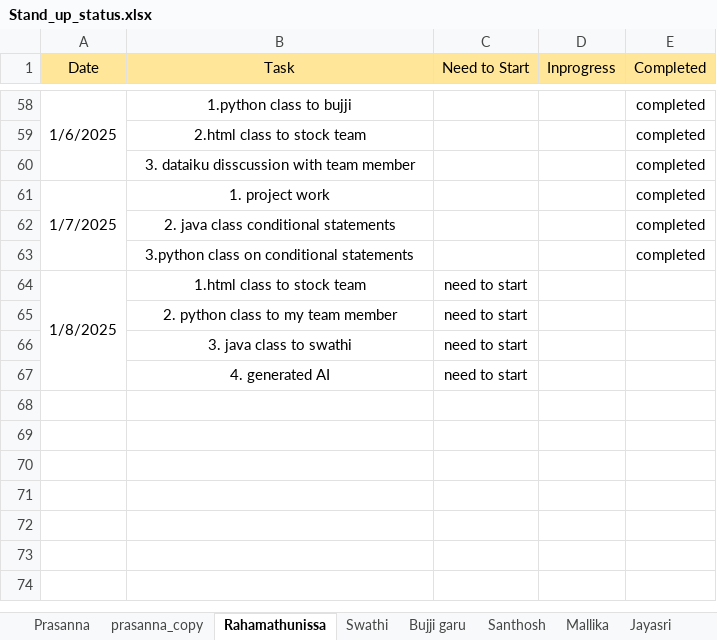
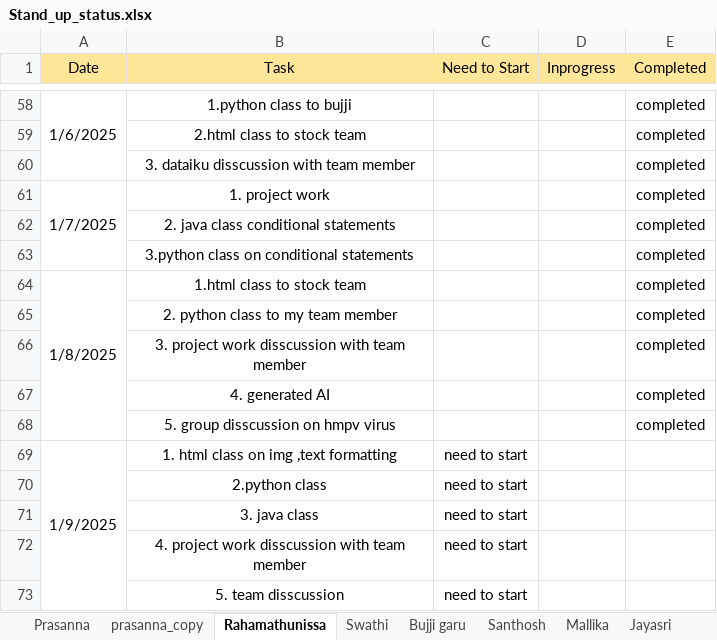
Before and after one commit to jayasriNandipu/Daily_standup_all, an Excel workbook: Stand_up_status.xlsx, sheet Rahamathunissa, drawn as a sheet; only a part is shown, gaps mark what is left out; values as stored, in another font and other column widths than the file's, no borders; removed rows and columns are numbered as before the commit, all else as after; the diff names each change by its address in the sheet, - before the commit and + after, or states it on an @@ line.

```diff
--- a/Stand_up_status.xlsx (sheet Rahamathunissa)
+++ b/Stand_up_status.xlsx (sheet Rahamathunissa)
-A64:A67 merged
+A64:A68 merged
-C64 (Need to Start): need to start
+C64 (Need to Start): (empty)
-E64 (Completed): (empty)
+E64 (Completed): completed
+row 65:  | 2. python class to my team member |  |  | completed
+row 66:  | 3. project work disscussion with team member |  |  | completed
+row 67:  | 4. generated AI |  |  | completed
+row 68:  | 5. group disscussion on hmpv virus |  |  | completed
+row 69: 1/9/2025 | 1. html class on img ,text formatting | need to start
-B70 (Task): 2. python class to my team member
+B70 (Task): 2.python class
-B71 (Task): 3. java class to swathi
+B71 (Task): 3. java class
+row 72:  | 4. project work disscussion with team member | need to start
-B73 (Task): 4. generated AI
+B73 (Task): 5. team disscussion
```
Also changed, not shown: sheet Jayasri, sheet Shamshad_garu, sheet Santhosh, sheet Mallika, sheet Bujji garu, 1 other file.
